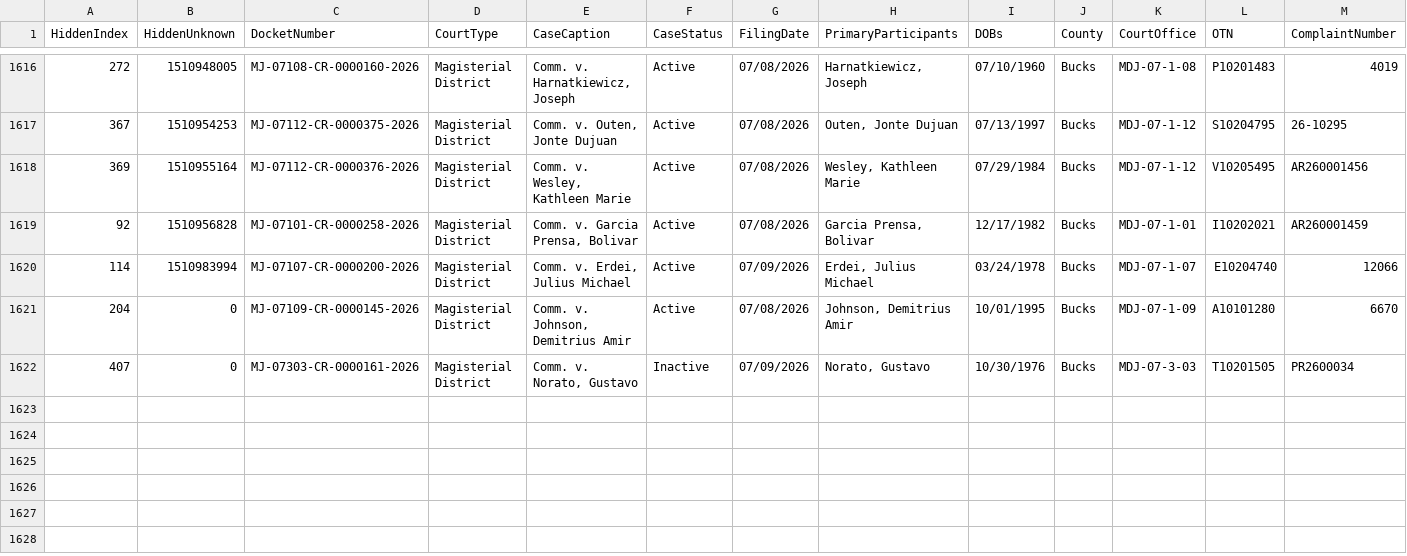
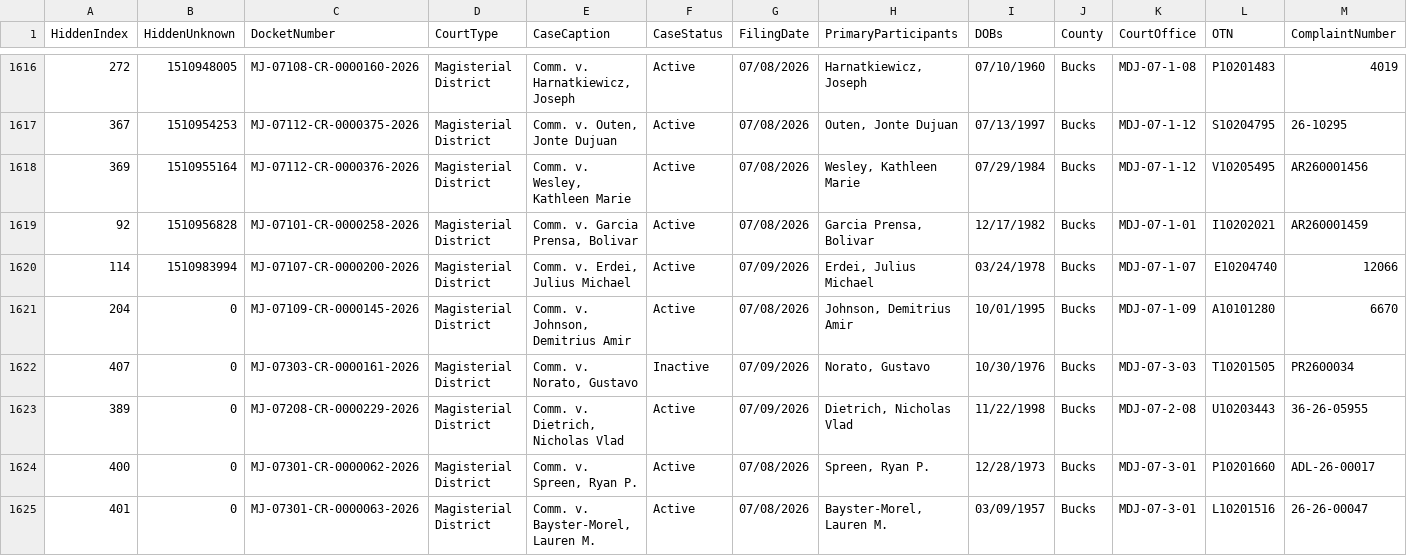
Before and after one commit to CUlleryUSATRepos/BucksCriminalUJSScrapeRepo, a CSV file: docs/data/ujs_criminal_bucks.csv, drawn as a sheet; only a part is shown, gaps mark what is left out; rows hold the shown columns only; the diff names each change by its address in the sheet, - before the commit and + after, or states it on an @@ line.

Commit message:
Daily UJS data update

```diff
--- a/docs/data/ujs_criminal_bucks.csv
+++ b/docs/data/ujs_criminal_bucks.csv
+row 1623: 389 | 0 | MJ-07208-CR-0000229-2026 | Magisterial District | Comm. v. Dietrich, Nicholas Vlad | Active | 07/09/2026 | Dietrich, Nicholas Vlad | 11/22/1998 | Bucks | MDJ-07-2-08 | U10203443 | 36-26-05955
+row 1624: 400 | 0 | MJ-07301-CR-0000062-2026 | Magisterial District | Comm. v. Spreen, Ryan P. | Active | 07/08/2026 | Spreen, Ryan P. | 12/28/1973 | Bucks | MDJ-07-3-01 | P10201660 | ADL-26-00017
+row 1625: 401 | 0 | MJ-07301-CR-0000063-2026 | Magisterial District | Comm. v. Bayster-Morel, Lauren M. | Active | 07/08/2026 | Bayster-Morel, Lauren M. | 03/09/1957 | Bucks | MDJ-07-3-01 | L10201516 | 26-26-00047
```
Also changed, not shown: ujs_criminal_bucks.csv.
